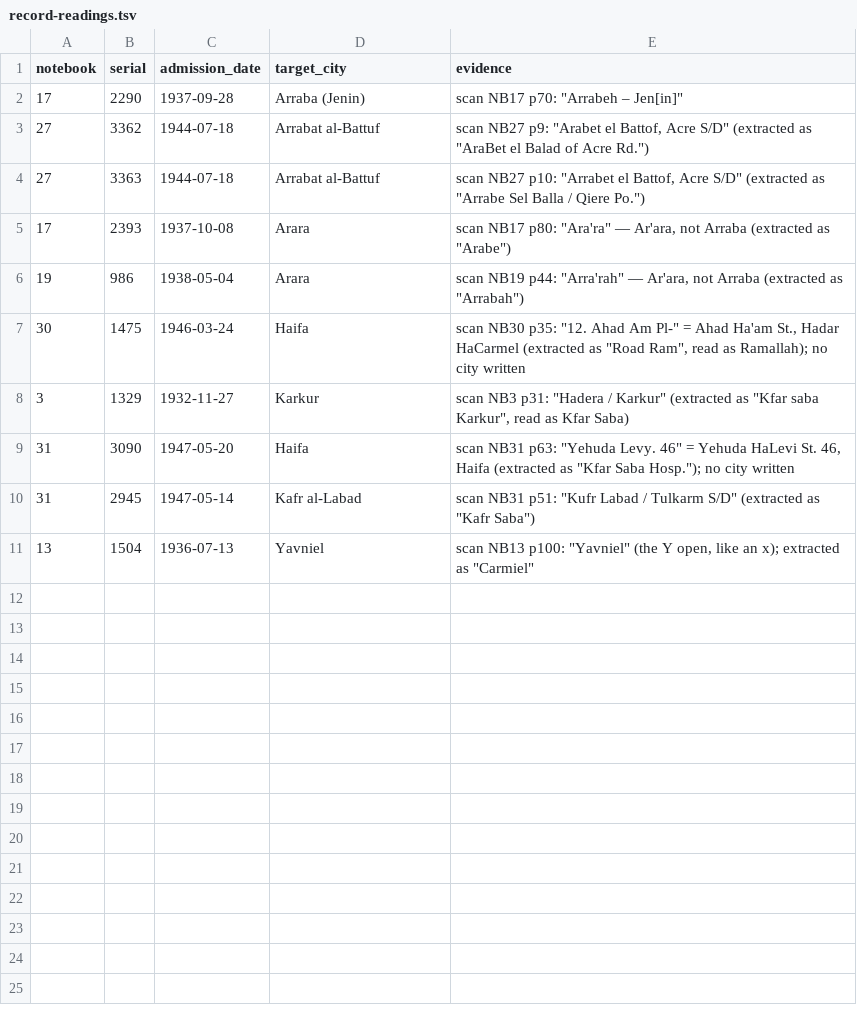
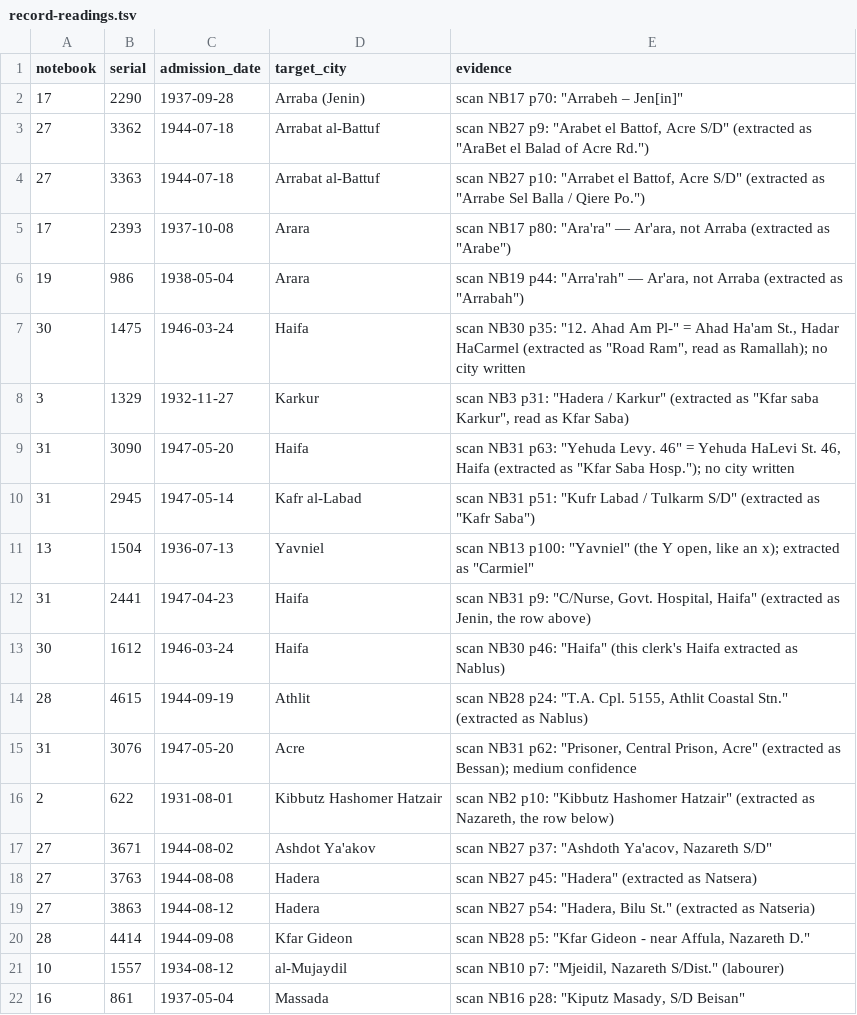
Before and after one commit to sinairusinek/Hospital-Registers, a TSV file: kimatch/record-readings.tsv, drawn as a sheet; the diff names each change by its address in the sheet, - before the commit and + after, or states it on an @@ line.

```diff
--- a/kimatch/record-readings.tsv
+++ b/kimatch/record-readings.tsv
+row 12: 31 | 2441 | 1947-04-23 | Haifa | scan NB31 p9: "C/Nurse, Govt. Hospital, Haifa" (extracted as Jenin, the row above)
+row 13: 30 | 1612 | 1946-03-24 | Haifa | scan NB30 p46: "Haifa" (this clerk's Haifa extracted as Nablus)
+row 14: 28 | 4615 | 1944-09-19 | Athlit | scan NB28 p24: "T.A. Cpl. 5155, Athlit Coastal Stn." (extracted as Nablus)
+row 15: 31 | 3076 | 1947-05-20 | Acre | scan NB31 p62: "Prisoner, Central Prison, Acre" (extracted as Bessan); medium confidence
+row 16: 2 | 622 | 1931-08-01 | Kibbutz Hashomer Hatzair | scan NB2 p10: "Kibbutz Hashomer Hatzair" (extracted as Nazareth, the row below)
+row 17: 27 | 3671 | 1944-08-02 | Ashdot Ya'akov | scan NB27 p37: "Ashdoth Ya'acov, Nazareth S/D"
+row 18: 27 | 3763 | 1944-08-08 | Hadera | scan NB27 p45: "Hadera" (extracted as Natsera)
+row 19: 27 | 3863 | 1944-08-12 | Hadera | scan NB27 p54: "Hadera, Bilu St." (extracted as Natseria)
+row 20: 28 | 4414 | 1944-09-08 | Kfar Gideon | scan NB28 p5: "Kfar Gideon - near Affula, Nazareth D."
+row 21: 10 | 1557 | 1934-08-12 | al-Mujaydil | scan NB10 p7: "Mjeidil, Nazareth S/Dist." (labourer)
+row 22: 16 | 861 | 1937-05-04 | Massada | scan NB16 p28: "Kiputz Masady, S/D Beisan"
```
Also changed, not shown: data/public/place-coords.tsv, kimatch/city-kima-decisions.tsv, 2 other files.
